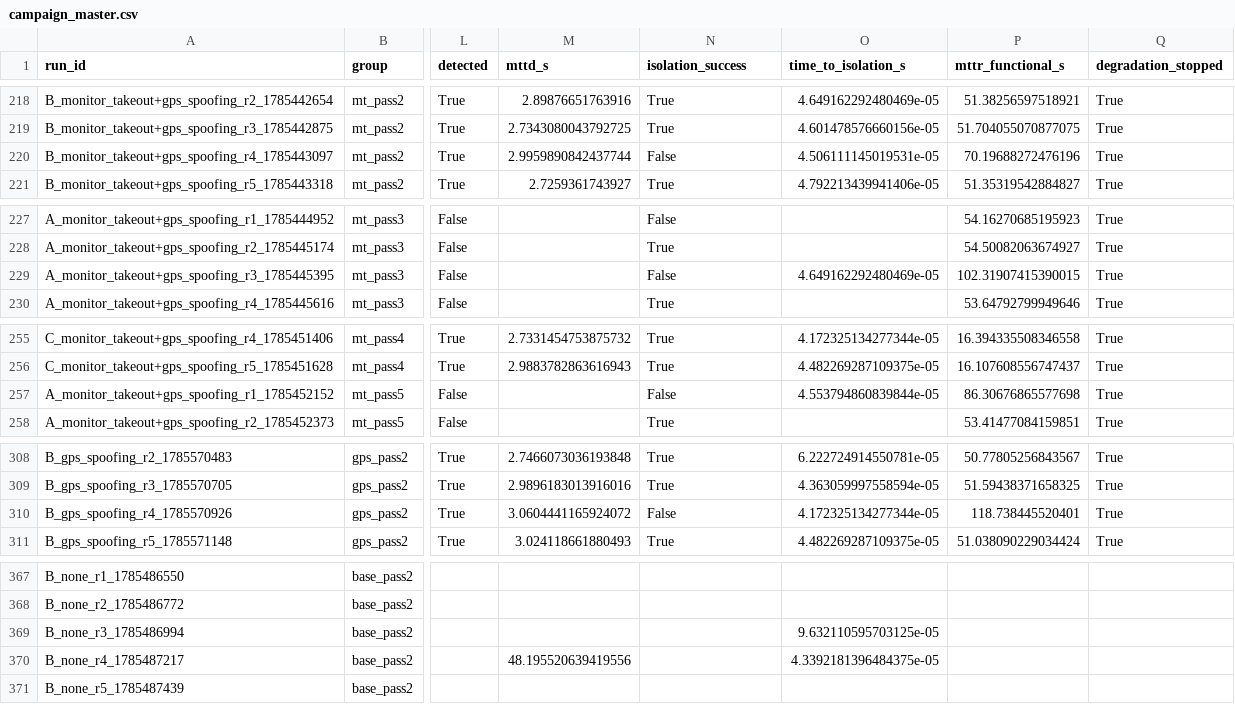
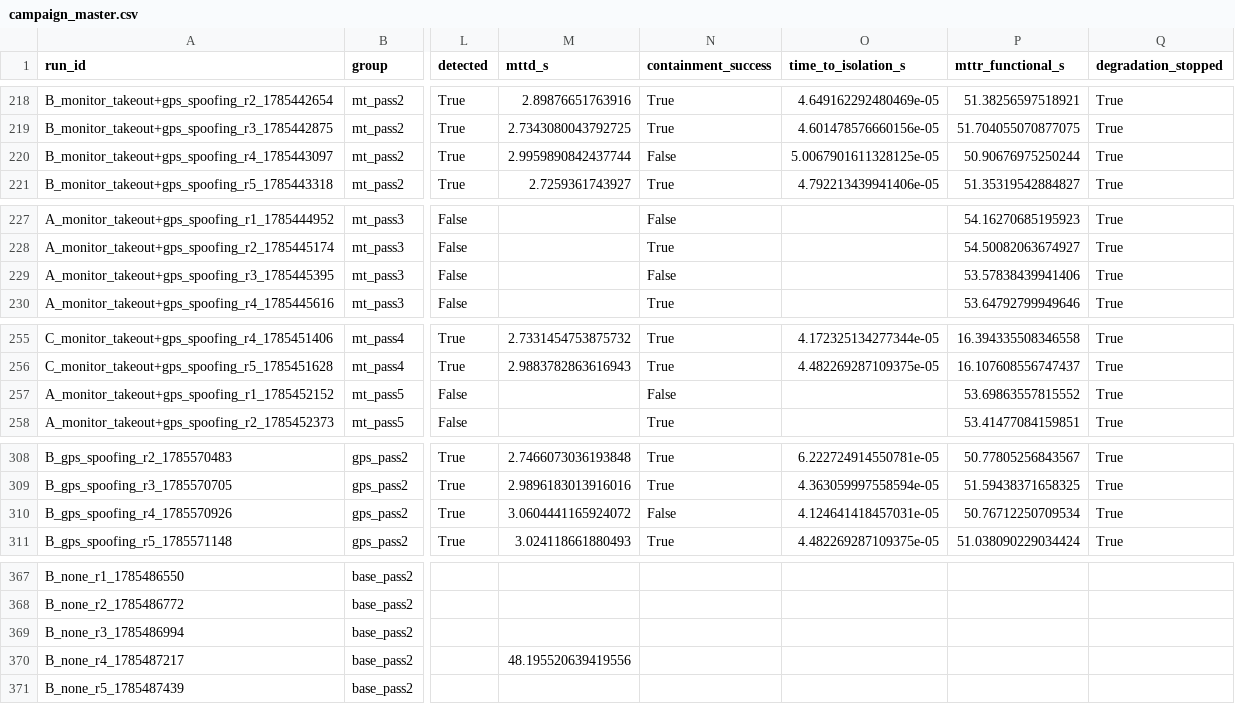
Before and after one commit to oshevchenko1805/csma-poc, a CSV file: runs_campaign/campaign_master.csv, drawn as a sheet; only a part is shown, gaps mark what is left out; the diff covers the shown part only; the diff names each change by its address in the sheet, - before the commit and + after, or states it on an @@ line.

```diff
--- a/runs_campaign/campaign_master.csv
+++ b/runs_campaign/campaign_master.csv
-N1: isolation_success
+N1: containment_success
-O220 (time_to_isolation_s): 4.506111145019531e-05
+O220 (time_to_isolation_s): 5.0067901611328125e-05
-P220 (mttr_functional_s): 70.19688272476196
+P220 (mttr_functional_s): 50.90676975250244
-O229 (time_to_isolation_s): 4.649162292480469e-05
+O229 (time_to_isolation_s): (empty)
-P229 (mttr_functional_s): 102.31907415390015
+P229 (mttr_functional_s): 53.57838439941406
-O257 (time_to_isolation_s): 4.553794860839844e-05
+O257 (time_to_isolation_s): (empty)
-P257 (mttr_functional_s): 86.30676865577698
+P257 (mttr_functional_s): 53.69863557815552
-O310 (time_to_isolation_s): 4.172325134277344e-05
+O310 (time_to_isolation_s): 4.124641418457031e-05
-P310 (mttr_functional_s): 118.738445520401
+P310 (mttr_functional_s): 50.76712250709534
-O369 (time_to_isolation_s): 9.632110595703125e-05
+O369 (time_to_isolation_s): (empty)
-O370 (time_to_isolation_s): 4.3392181396484375e-05
+O370 (time_to_isolation_s): (empty)
```
Also changed, not shown: 18 edited cells elsewhere in this file, 4 other files.
